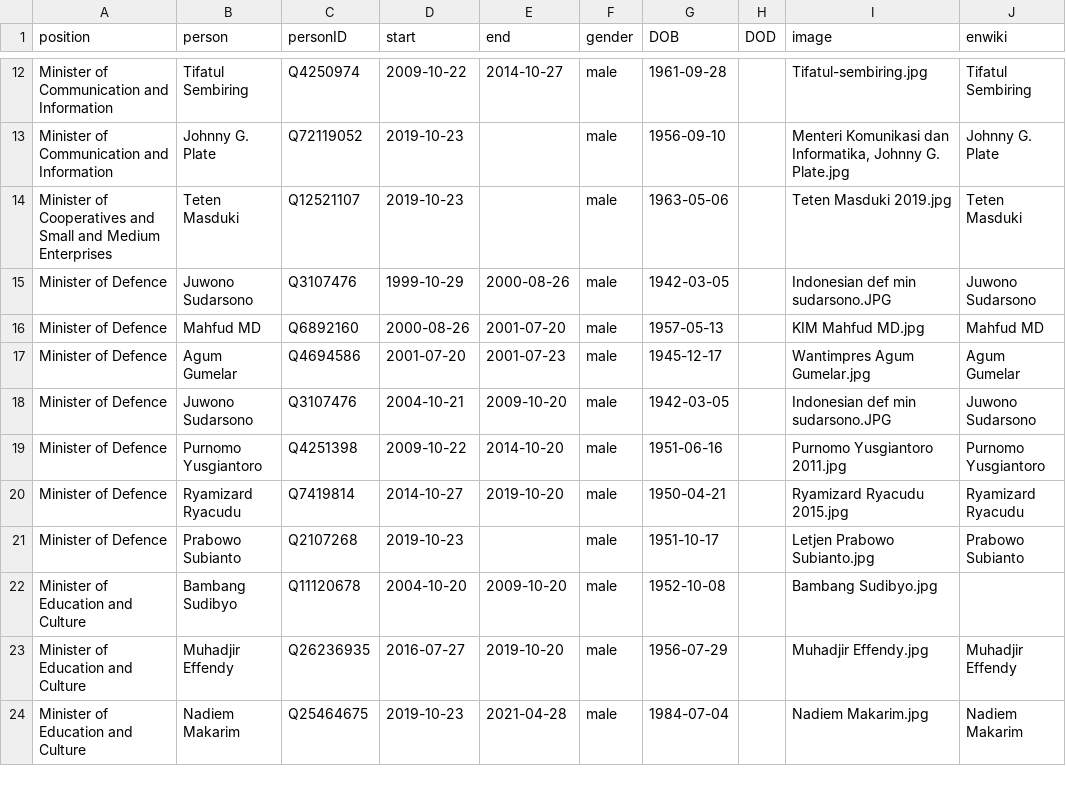
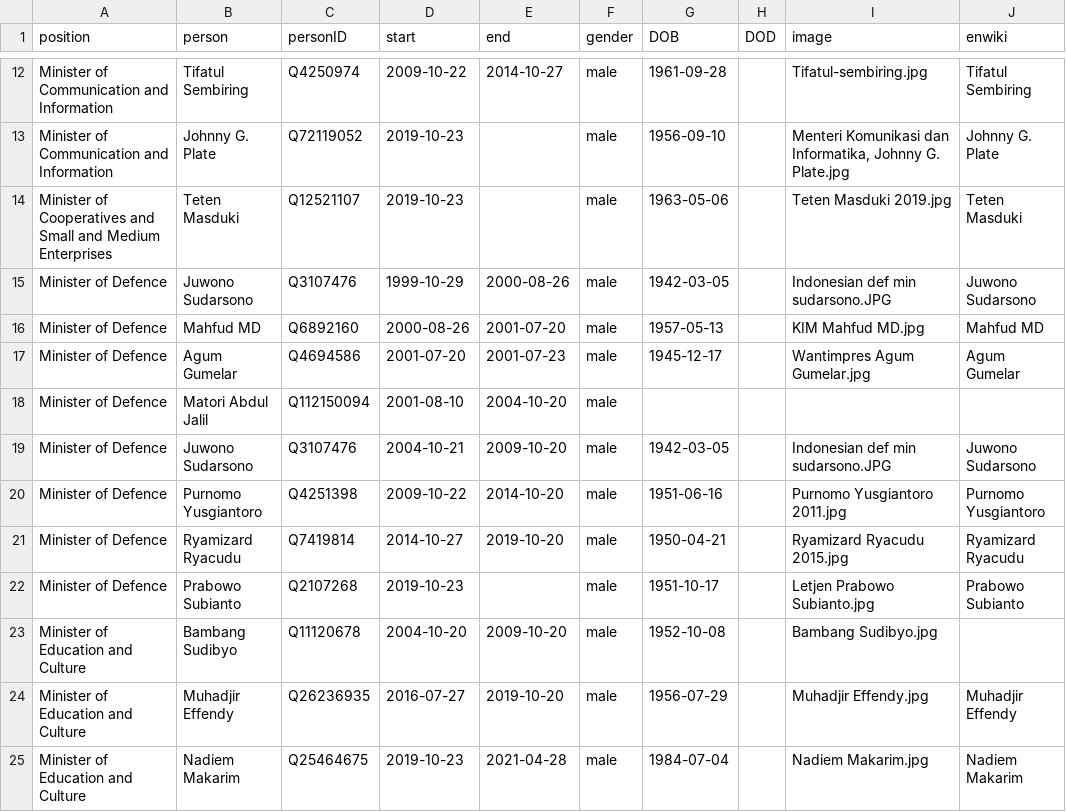
Before and after one commit to every-politician-scrapers/indonesia-ministers, a CSV file: html/holders21.csv, drawn as a sheet; only a part is shown, gaps mark what is left out; the diff names each change by its address in the sheet, - before the commit and + after, or states it on an @@ line.

Commit message:
PCB update

```diff
--- a/html/holders21.csv
+++ b/html/holders21.csv
+row 18: Minister of Defence | Matori Abdul Jalil | Q112150094 | 2001-08-10 | 2004-10-20 | male
```
